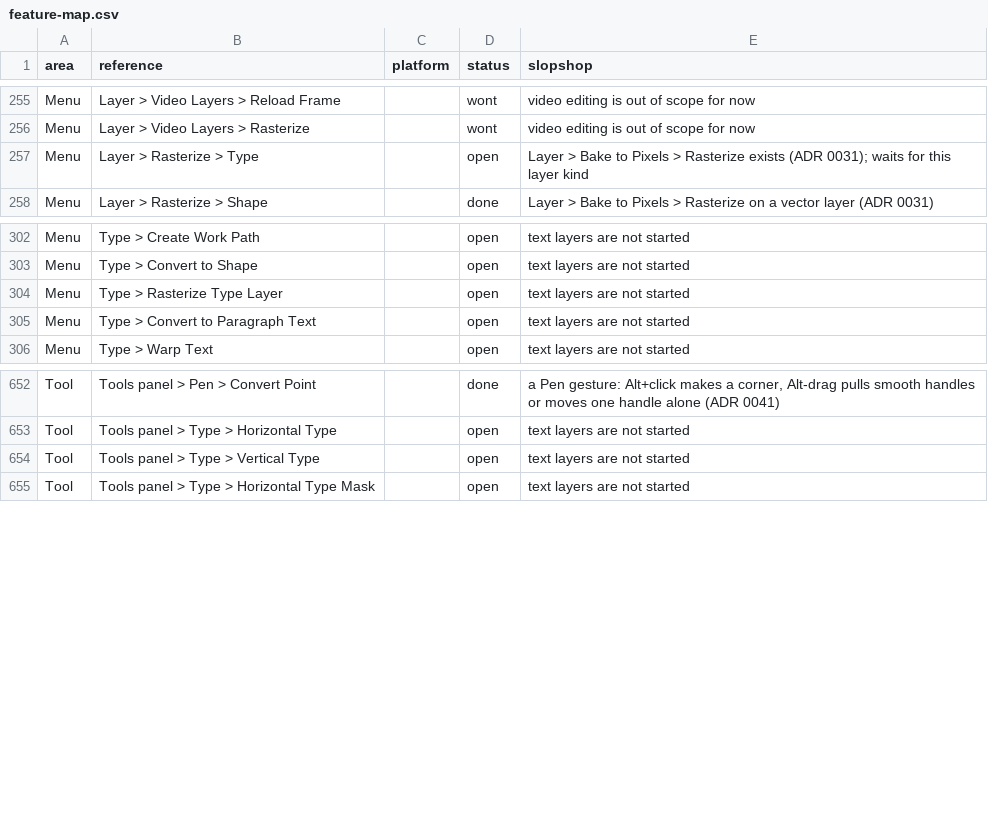
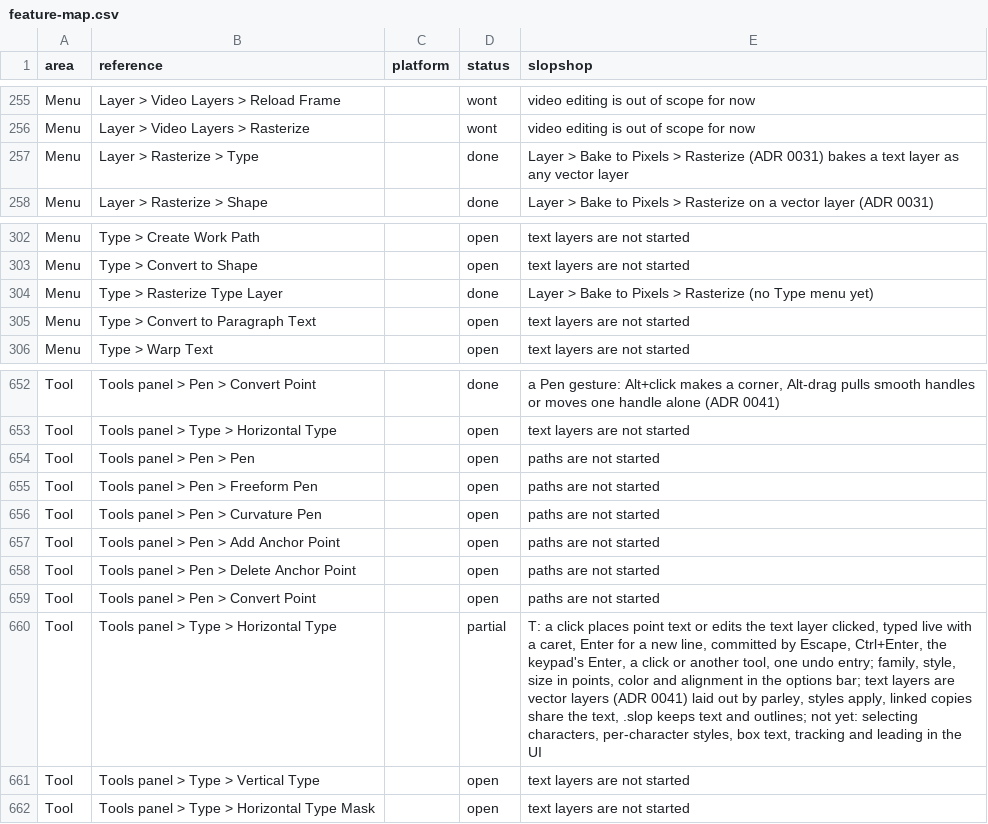
Before and after one commit to laBoiteBleue/slopshop, a CSV file: docs/feature-map.csv, drawn as a sheet; only a part is shown, gaps mark what is left out.

```diff
--- a/docs/feature-map.csv
+++ b/docs/feature-map.csv
@@ -256,3 +256,3 @@ Menu,Layer > Video Layers > Reload Frame,,wont,video editing is out of scope for
 Menu,Layer > Video Layers > Rasterize,,wont,video editing is out of scope for now
-Menu,Layer > Rasterize > Type,,open,Layer > Bake to Pixels > Rasterize exists (ADR 0031); waits for this layer kind
+Menu,Layer > Rasterize > Type,,done,Layer > Bake to Pixels > Rasterize (ADR 0031) bakes a text layer as any vector layer
 Menu,Layer > Rasterize > Shape,,done,Layer > Bake to Pixels > Rasterize on a vector layer (ADR 0031)
@@ -303,3 +303,3 @@ Menu,Type > Create Work Path,,open,text layers are not started
 Menu,Type > Convert to Shape,,open,text layers are not started
-Menu,Type > Rasterize Type Layer,,open,text layers are not started
+Menu,Type > Rasterize Type Layer,,done,Layer > Bake to Pixels > Rasterize (no Type menu yet)
 Menu,Type > Convert to Paragraph Text,,open,text layers are not started
@@ -653,2 +653,9 @@ Tool,Tools panel > Pen > Convert Point,,done,"a Pen gesture: Alt+click makes a c
 Tool,Tools panel > Type > Horizontal Type,,open,text layers are not started
+Tool,Tools panel > Pen > Pen,,open,paths are not started
+Tool,Tools panel > Pen > Freeform Pen,,open,paths are not started
+Tool,Tools panel > Pen > Curvature Pen,,open,paths are not started
+Tool,Tools panel > Pen > Add Anchor Point,,open,paths are not started
+Tool,Tools panel > Pen > Delete Anchor Point,,open,paths are not started
+Tool,Tools panel > Pen > Convert Point,,open,paths are not started
+Tool,Tools panel > Type > Horizontal Type,,partial,"T: a click places point text or edits the text layer clicked, typed live with a caret, Enter for a new line, committed by Escape, Ctrl+Enter, the keypad's Enter, a click or another tool, one undo entry; family, style, size in points, color and alignment in the options bar; text layers are vector layers (ADR 0041) laid out by parley, styles apply, linked copies share the text, .slop keeps text and outlines; not yet: selecting characters, per-character styles, box text, tracking and leading in the UI"
 Tool,Tools panel > Type > Vertical Type,,open,text layers are not started
```
Also changed, not shown: 5 other files.
